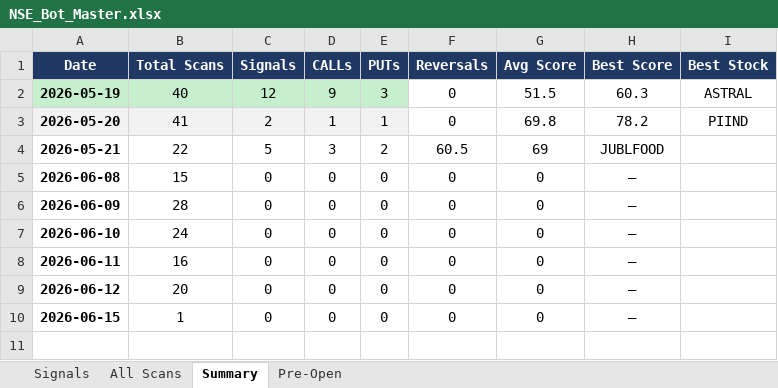
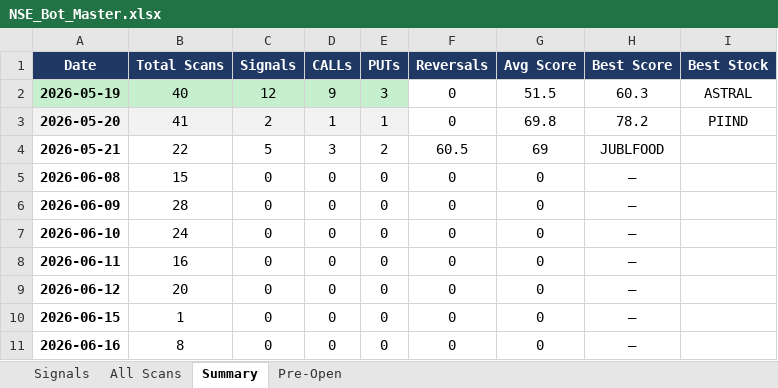
Before and after one commit to mithstrader/botnsestock, an Excel workbook: logs/NSE_Bot_Master.xlsx, sheet Summary, drawn as a sheet; values as stored, in another font and other column widths than the file's, no borders; the diff names each change by its address in the sheet, - before the commit and + after, or states it on an @@ line.

Commit message:
logs: update NSE signals 2026-06-16

```diff
--- a/logs/NSE_Bot_Master.xlsx (sheet Summary)
+++ b/logs/NSE_Bot_Master.xlsx (sheet Summary)
+row 11: 2026-06-16 | 8 | 0 | 0 | 0 | 0 | 0 | —
```
Also changed, not shown: sheet Signals.
